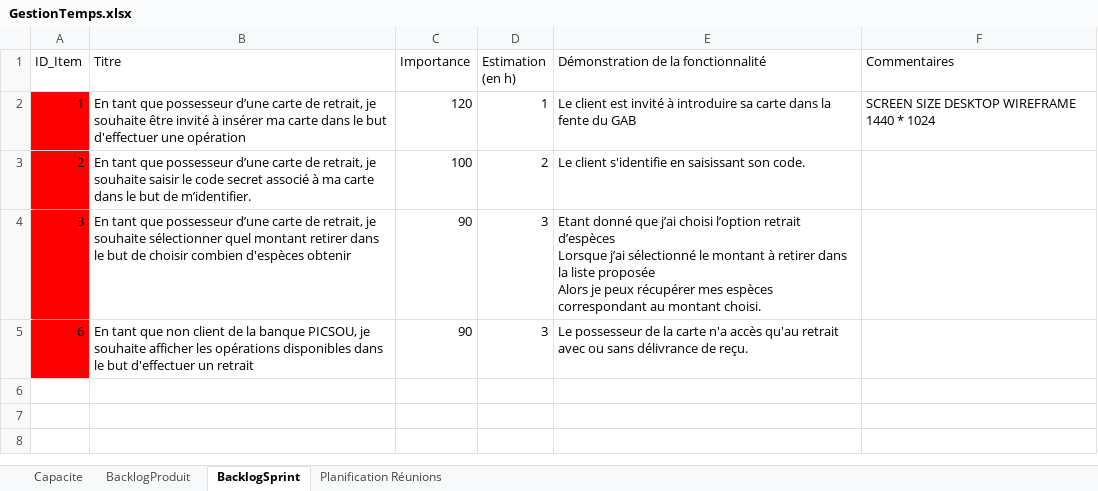
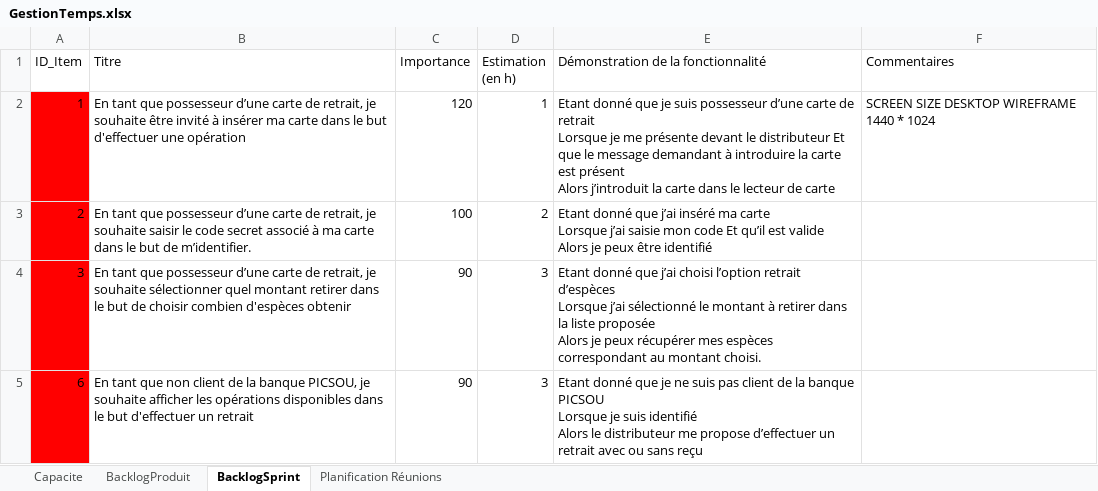
Before and after one commit to GRognone/ScrumPicsou, an Excel workbook: GestionTemps.xlsx, sheet BacklogSprint, drawn as a sheet; values as stored, in another font and other column widths than the file's, no borders; ↵ is a line break in a cell; the diff names each change by its address in the sheet, - before the commit and + after, or states it on an @@ line.

Commit message:
fin Sprint 1

```diff
--- a/GestionTemps.xlsx (sheet BacklogSprint)
+++ b/GestionTemps.xlsx (sheet BacklogSprint)
-E2: Le client est invité à introduire sa carte dans la fente du GAB
+E2: Etant donné que je suis possesseur d’une carte de retrait ↵ Lorsque je me présente devant le distributeur Et que le message demandant à introduire la carte est présent ↵ Alors j’introduit la carte dans le lecteur de carte
-E3: Le client s'identifie en saisissant son code.
+E3: Etant donné que j’ai inséré ma carte ↵ Lorsque j’ai saisie mon code Et qu’il est valide ↵ Alors je peux être identifié
-E5: Le possesseur de la carte n'a accès qu'au retrait avec ou sans délivrance de reçu.
+E5: Etant donné que je ne suis pas client de la banque PICSOU ↵ Lorsque je suis identifié ↵ Alors le distributeur me propose d’effectuer un retrait avec ou sans reçu
```
Also changed, not shown: sheet BacklogProduit.
